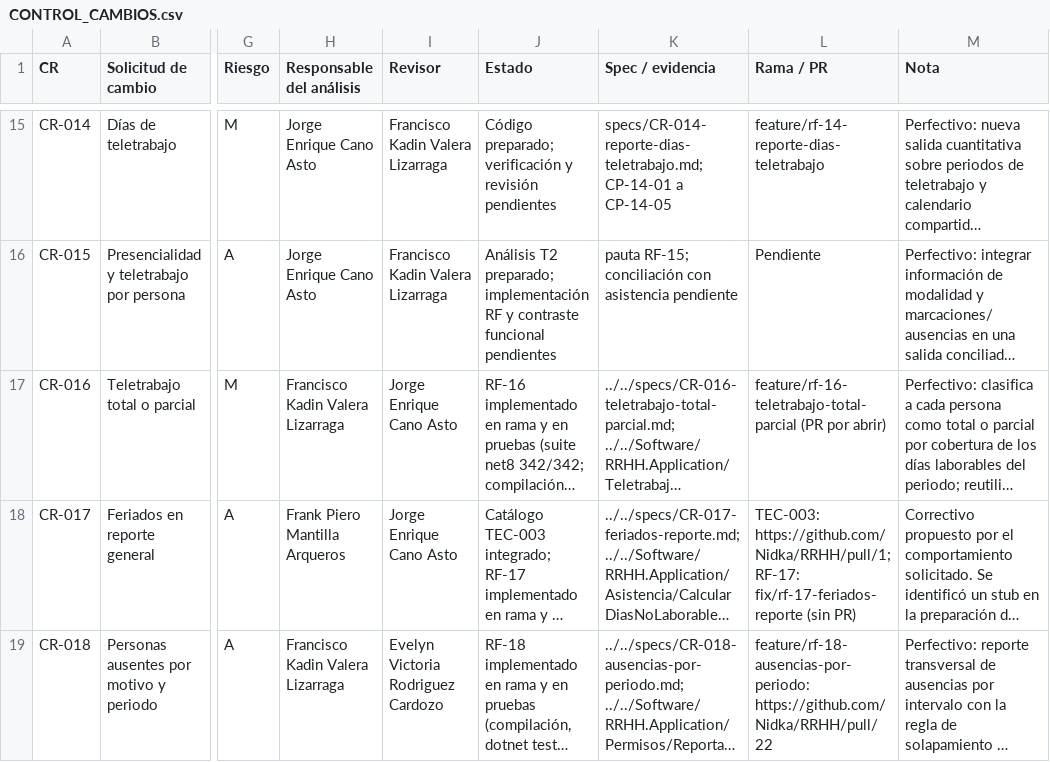
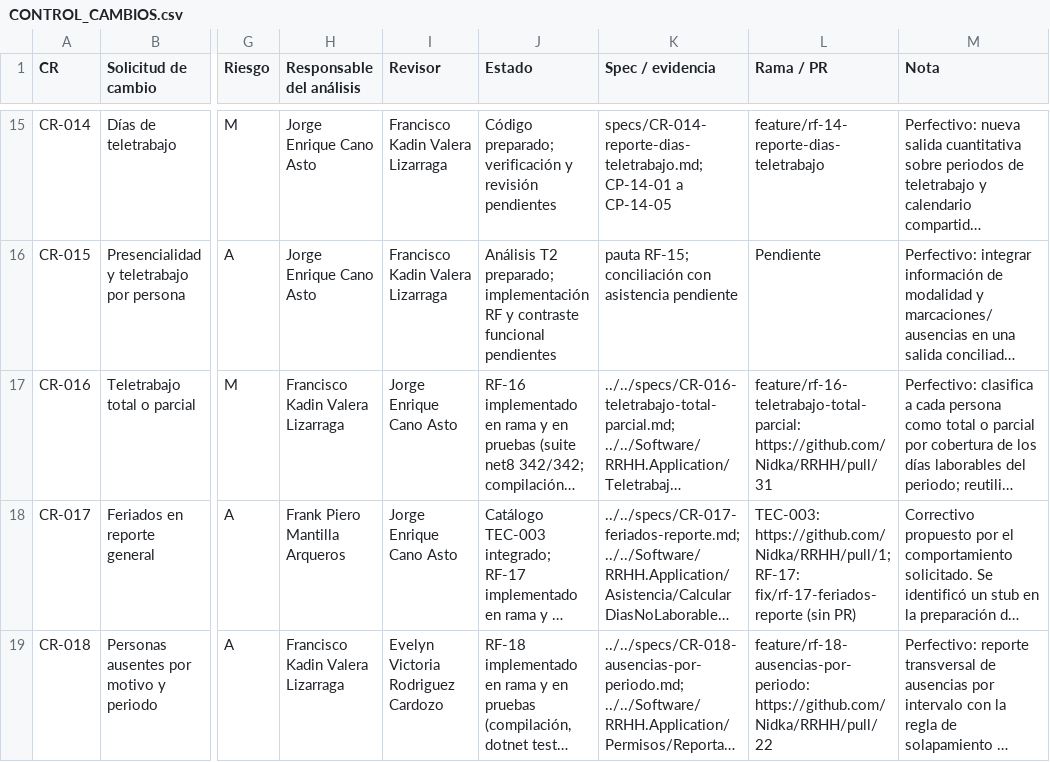
Before and after one commit to Nidka/RRHH, a CSV file: docs/t2/CONTROL_CAMBIOS.csv, drawn as a sheet; only a part is shown, gaps mark what is left out; long unchanged cells end in …; the diff names each change by its address in the sheet, - before the commit and + after, or states it on an @@ line.

Commit message:
docs(RF-16): registrar el PR #31 en el control de cambios
Refs: RF-16, CR-016

```diff
--- a/docs/t2/CONTROL_CAMBIOS.csv
+++ b/docs/t2/CONTROL_CAMBIOS.csv
-L17 (Rama / PR): feature/rf-16-teletrabajo-total-parcial (PR por abrir)
+L17 (Rama / PR): feature/rf-16-teletrabajo-total-parcial: https://github.com/Nidka/RRHH/pull/31
```
